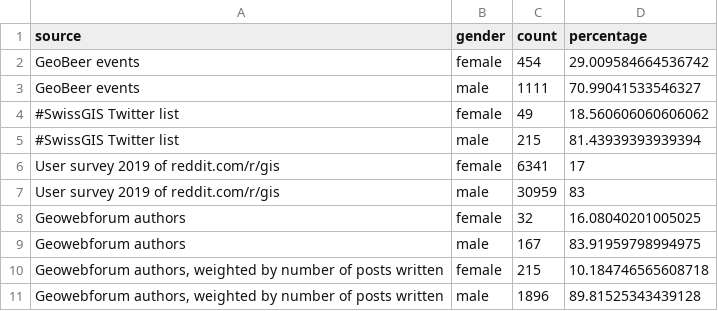
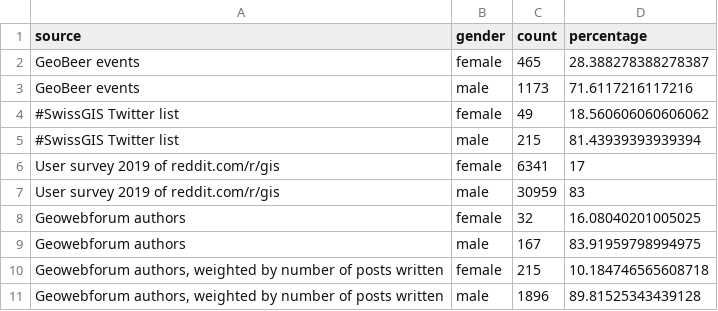
Before and after one commit to GeoBeer/geobeer-analytics, a CSV file: Results/gender-stats.csv, drawn as a sheet.

Commit message:
Update gender-stats.csv

```diff
--- a/Results/gender-stats.csv
+++ b/Results/gender-stats.csv
@@ -1,4 +1,4 @@
 source,gender,count,percentage
-GeoBeer events,female,454,29.009584664536742
-GeoBeer events,male,1111,70.99041533546327
+GeoBeer events,female,465,28.388278388278387
+GeoBeer events,male,1173,71.6117216117216
 #SwissGIS Twitter list,female,49,18.560606060606062
```
